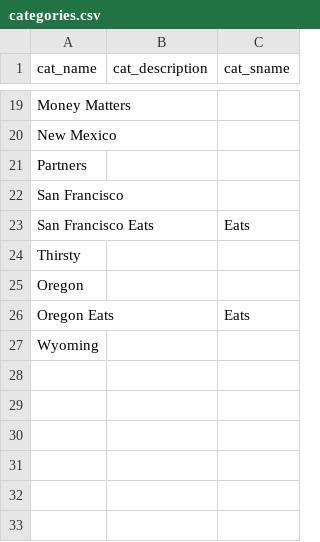
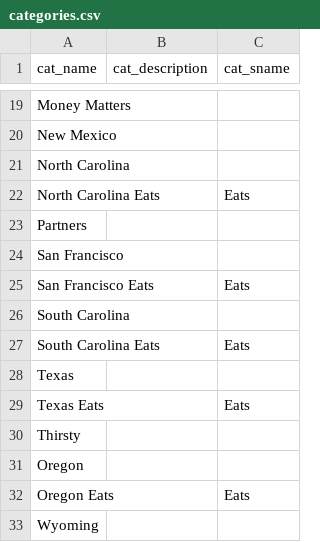
Before and after one commit to superduperfantastic/blog, a CSV file: _data/categories.csv, drawn as a sheet; only a part is shown, gaps mark what is left out; the diff names each change by its address in the sheet, - before the commit and + after, or states it on an @@ line.

```diff
--- a/_data/categories.csv
+++ b/_data/categories.csv
+row 21: North Carolina
+row 22: North Carolina Eats |  | Eats
+row 26: South Carolina
+row 27: South Carolina Eats |  | Eats
+row 28: Texas
+row 29: Texas Eats |  | Eats
```
Also changed, not shown: 37 other files.
